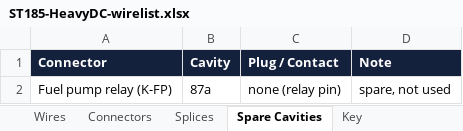
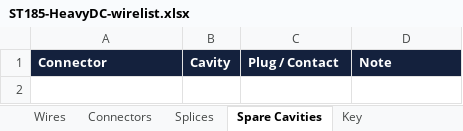
Before and after one commit to living-relation/st185-link-ecu-config, an Excel workbook: docs/harness/wirelists/ST185-HeavyDC-wirelist.xlsx, sheet Spare Cavities, drawn as a sheet; values as stored, in another font and other column widths than the file's, no borders; the diff names each change by its address in the sheet, - before the commit and + after, or states it on an @@ line.

```diff
--- a/docs/harness/wirelists/ST185-HeavyDC-wirelist.xlsx (sheet Spare Cavities)
+++ b/docs/harness/wirelists/ST185-HeavyDC-wirelist.xlsx (sheet Spare Cavities)
-row 2: Fuel pump relay (K-FP) | 87a | none (relay pin) | spare, not used
```
Also changed, not shown: sheet Wires, sheet Connectors, sheet Key, docs/harness/wirelists/ST185-AB-engine-wirelist.xlsx, docs/harness/wirelists/ST185-CabinPower-wirelist.xlsx, 16 other files.
